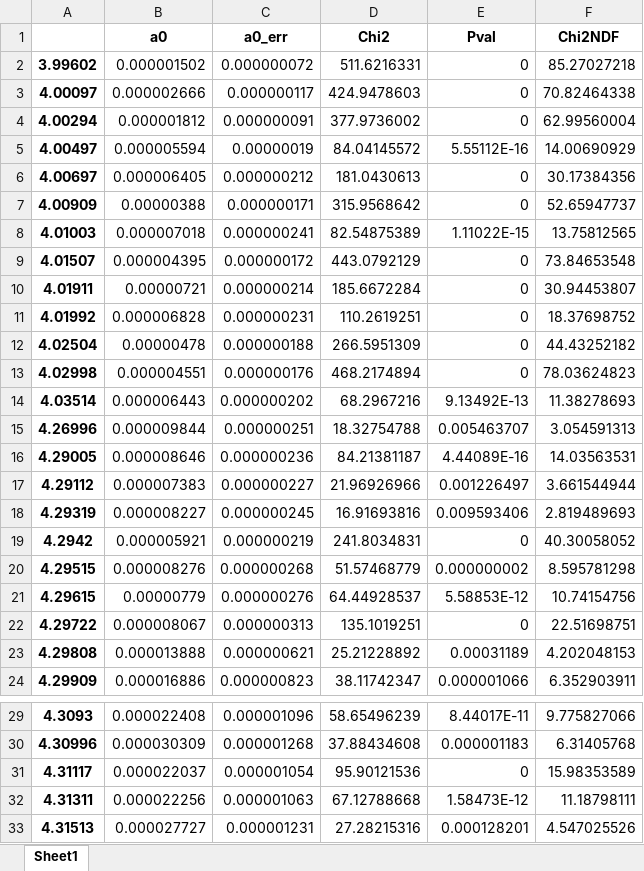
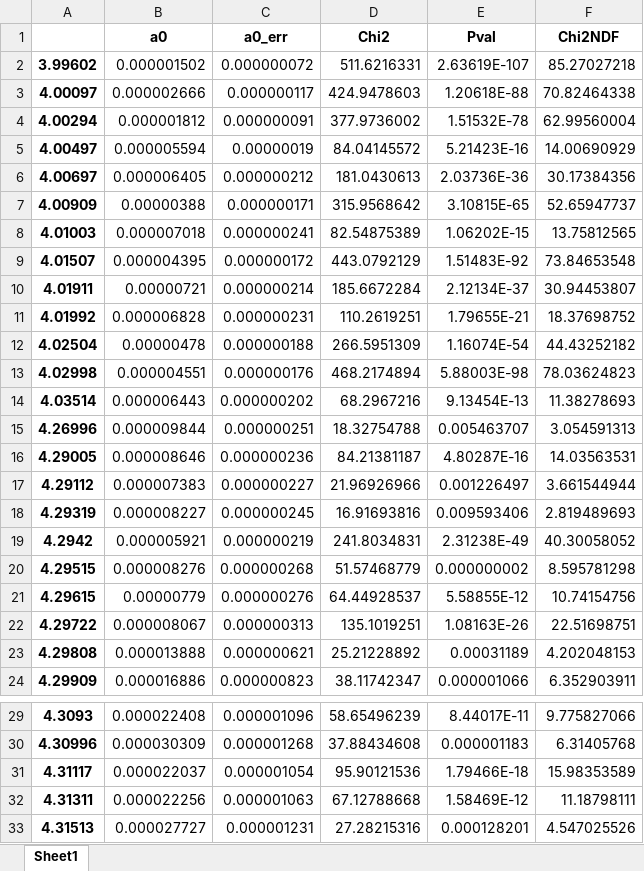
Before and after one commit to s-aguilar/24Mg_agp, an Excel workbook: legendre_out/CSV/analytically/p1/a0/a0Fit.xlsx, sheet Sheet1, drawn as a sheet; only a part is shown, gaps mark what is left out; values as stored, in another font and other column widths than the file's, no borders; the diff covers the shown part only; the diff names each change by its address in the sheet, - before the commit and + after, or states it on an @@ line.

```diff
--- a/legendre_out/CSV/analytically/p1/a0/a0Fit.xlsx (sheet Sheet1)
+++ b/legendre_out/CSV/analytically/p1/a0/a0Fit.xlsx (sheet Sheet1)
-E2 (Pval): 0
+E2 (Pval): 2.63619E-107
-E3 (Pval): 0
+E3 (Pval): 1.20618E-88
-E4 (Pval): 0
+E4 (Pval): 1.51532E-78
-E5 (Pval): 5.55112E-16
+E5 (Pval): 5.21423E-16
-E6 (Pval): 0
+E6 (Pval): 2.03736E-36
-E7 (Pval): 0
+E7 (Pval): 3.10815E-65
-E8 (Pval): 1.11022E-15
+E8 (Pval): 1.06202E-15
-E9 (Pval): 0
+E9 (Pval): 1.51483E-92
-E10 (Pval): 0
+E10 (Pval): 2.12134E-37
-E11 (Pval): 0
+E11 (Pval): 1.79655E-21
-E12 (Pval): 0
+E12 (Pval): 1.16074E-54
-E13 (Pval): 0
+E13 (Pval): 5.88003E-98
-E14 (Pval): 9.13492E-13
+E14 (Pval): 9.13454E-13
-E16 (Pval): 4.44089E-16
+E16 (Pval): 4.80287E-16
-E19 (Pval): 0
+E19 (Pval): 2.31238E-49
-E21 (Pval): 5.58853E-12
+E21 (Pval): 5.58855E-12
-E22 (Pval): 0
+E22 (Pval): 1.08163E-26
-E31 (Pval): 0
+E31 (Pval): 1.79466E-18
-E32 (Pval): 1.58473E-12
+E32 (Pval): 1.58469E-12
```
Also changed, not shown: 1 edited cell elsewhere in this sheet, legendre_out/CSV/analytically/a1/a0/a0Fit.xlsx, legendre_out/CSV/analytically/a1/a2/a2Fit.xlsx, 45 other files.
